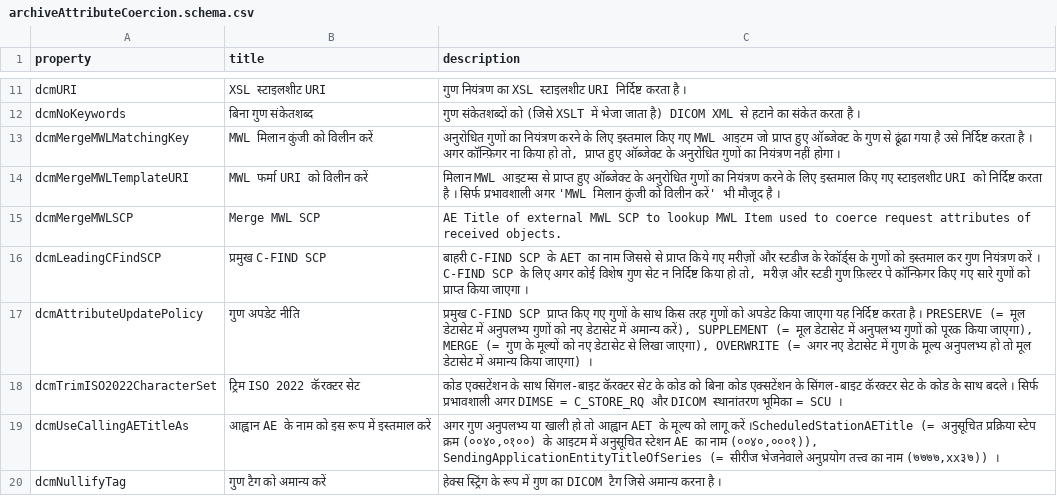
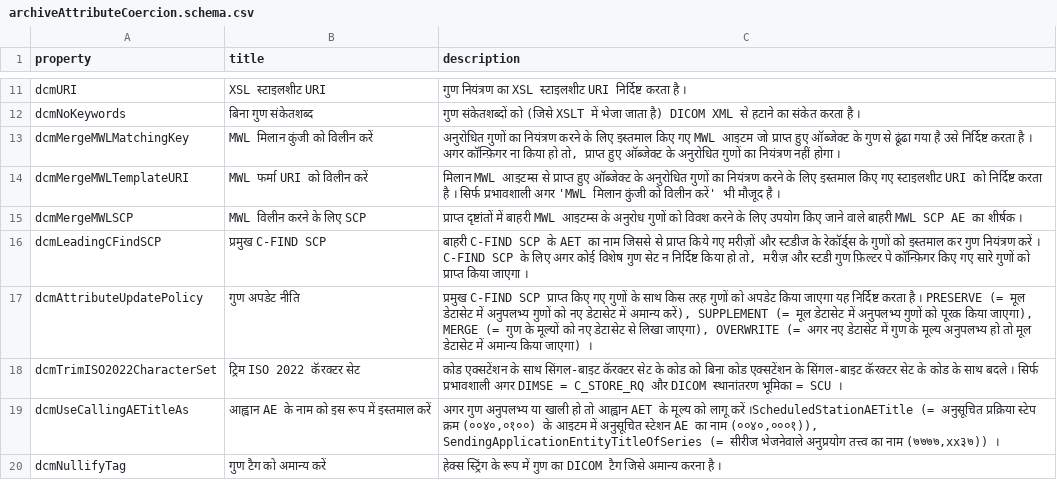
Before and after one commit to dcm4che/dcm4chee-arc-lang, a CSV file: src/csv/hi/archiveAttributeCoercion.schema.csv, drawn as a sheet; only a part is shown, gaps mark what is left out.

Commit message:
Add dcmMergeMWLSCP to archiveAttributeCoercion.schema #50

```diff
--- a/src/csv/hi/archiveAttributeCoercion.schema.csv
+++ b/src/csv/hi/archiveAttributeCoercion.schema.csv
@@ -14,3 +14,3 @@
 "dcmMergeMWLTemplateURI","MWL फर्मा URI को विलीन करें","मिलान MWL आइटम्स से प्राप्त हुए ऑब्जेक्ट के अनुरोधित गुणों का नियंत्रण करने के लिए इस्तमाल किए गए स्टाइलशीट URI को निर्दिष्ट करता है । सिर्फ प्रभावशाली अगर 'MWL मिलान कुंजी को विलीन करें' भी मौजूद है ।"
-"dcmMergeMWLSCP","Merge MWL SCP","AE Title of external MWL SCP to lookup MWL Item used to coerce request attributes of received objects."
+"dcmMergeMWLSCP","MWL विलीन करने के लिए SCP","प्राप्त दृष्टांतों में बाहरी MWL आइटम्स के अनुरोध गुणों को विवश करने के लिए उपयोग किए जाने वाले बाहरी MWL SCP AE का शीर्षक ।"
 "dcmLeadingCFindSCP","प्रमुख C-FIND SCP","बाहरी C-FIND SCP के AET का नाम जिससे से प्राप्त किये गए मरीज़ों और स्टडीज के रेकॉर्ड्स के गुणों को इस्तमाल कर गुण नियंत्रण करें । C-FIND SCP के लिए अगर कोई विशेष गुण सेट न निर्दिष्ट किया हो तो, मरीज़ और स्टडी गुण फ़िल्टर पे कॉन्फ़िगर किए गए सारे गुणों को प्राप्त किया जाएगा ।"
```
Also changed, not shown: src/csv/ja/archiveAttributeCoercion.schema.csv, src/csv/mr/archiveAttributeCoercion.schema.csv, 3 other files.
